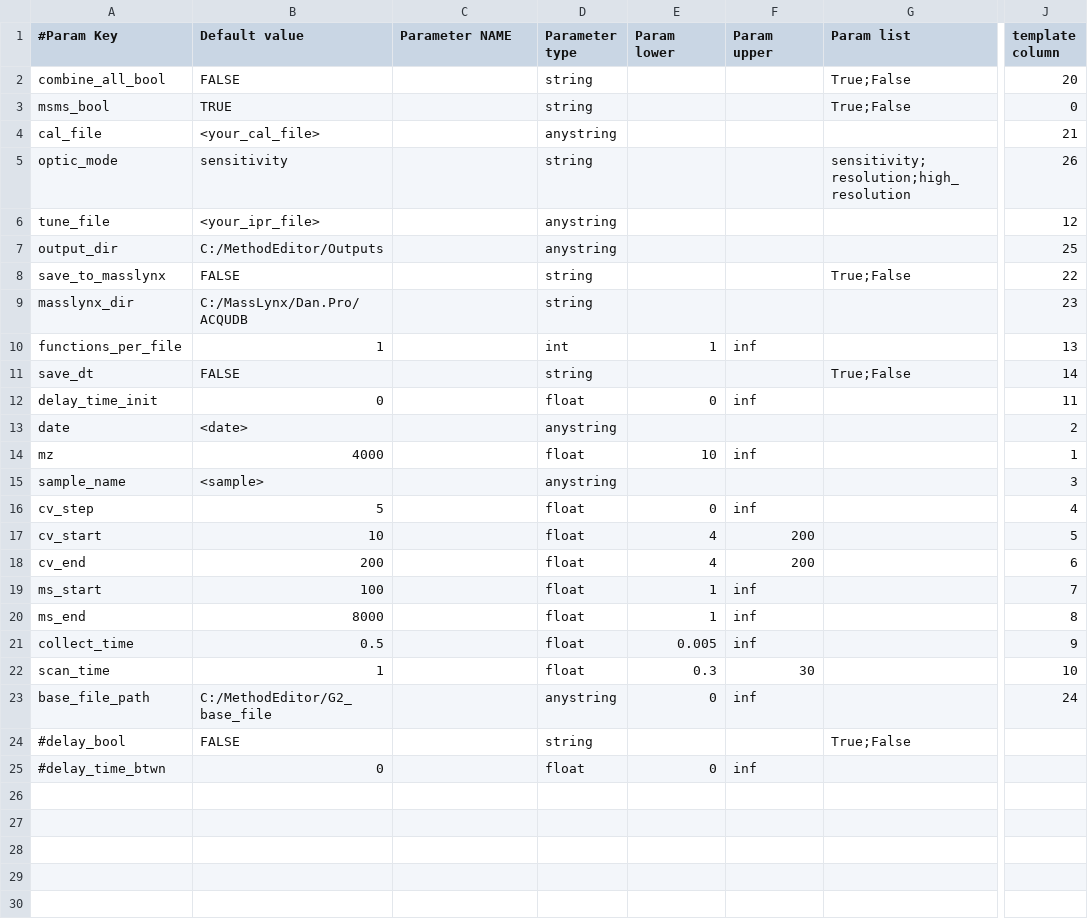
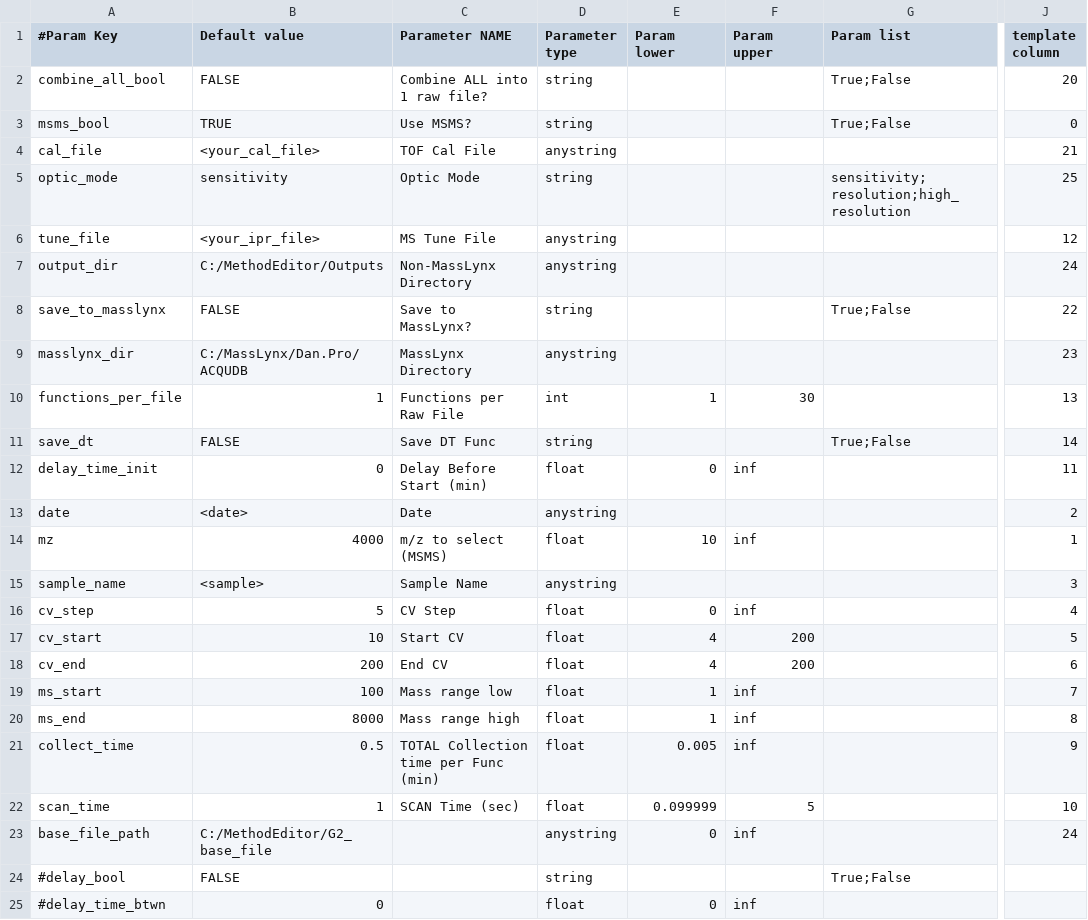
Before and after one commit to dpolasky/MethodEditor, a CSV file: param_descriptions.csv, drawn as a sheet; only a part is shown, gaps mark what is left out; the diff names each change by its address in the sheet, - before the commit and + after, or states it on an @@ line.

Commit message:
Add parameter checks and update template file

```diff
--- a/param_descriptions.csv
+++ b/param_descriptions.csv
-C2 (Parameter NAME): (empty)
+C2 (Parameter NAME): Combine ALL into 1 raw file?
-C3 (Parameter NAME): (empty)
+C3 (Parameter NAME): Use MSMS?
-C4 (Parameter NAME): (empty)
+C4 (Parameter NAME): TOF Cal File
-C5 (Parameter NAME): (empty)
+C5 (Parameter NAME): Optic Mode
-J5 (template column): 26
+J5 (template column): 25
-C6 (Parameter NAME): (empty)
+C6 (Parameter NAME): MS Tune File
-C7 (Parameter NAME): (empty)
+C7 (Parameter NAME): Non-MassLynx Directory
-J7 (template column): 25
+J7 (template column): 24
-C8 (Parameter NAME): (empty)
+C8 (Parameter NAME): Save to MassLynx?
-C9 (Parameter NAME): (empty)
+C9 (Parameter NAME): MassLynx Directory
-D9 (Parameter type): string
+D9 (Parameter type): anystring
-C10 (Parameter NAME): (empty)
+C10 (Parameter NAME): Functions per Raw File
-F10 (Param upper): inf
+F10 (Param upper): 30
-C11 (Parameter NAME): (empty)
+C11 (Parameter NAME): Save DT Func
-C12 (Parameter NAME): (empty)
+C12 (Parameter NAME): Delay Before Start (min)
-C13 (Parameter NAME): (empty)
+C13 (Parameter NAME): Date
-C14 (Parameter NAME): (empty)
+C14 (Parameter NAME): m/z to select (MSMS)
-C15 (Parameter NAME): (empty)
+C15 (Parameter NAME): Sample Name
-C16 (Parameter NAME): (empty)
+C16 (Parameter NAME): CV Step
-C17 (Parameter NAME): (empty)
+C17 (Parameter NAME): Start CV
-C18 (Parameter NAME): (empty)
+C18 (Parameter NAME): End CV
-C19 (Parameter NAME): (empty)
+C19 (Parameter NAME): Mass range low
-C20 (Parameter NAME): (empty)
+C20 (Parameter NAME): Mass range high
-C21 (Parameter NAME): (empty)
+C21 (Parameter NAME): TOTAL Collection time per Func (min)
-C22 (Parameter NAME): (empty)
+C22 (Parameter NAME): SCAN Time (sec)
-E22 (Param lower): 0.3
+E22 (Param lower): 0.099999
-F22 (Param upper): 30
+F22 (Param upper): 5
```
Also changed, not shown: 2 other files.
